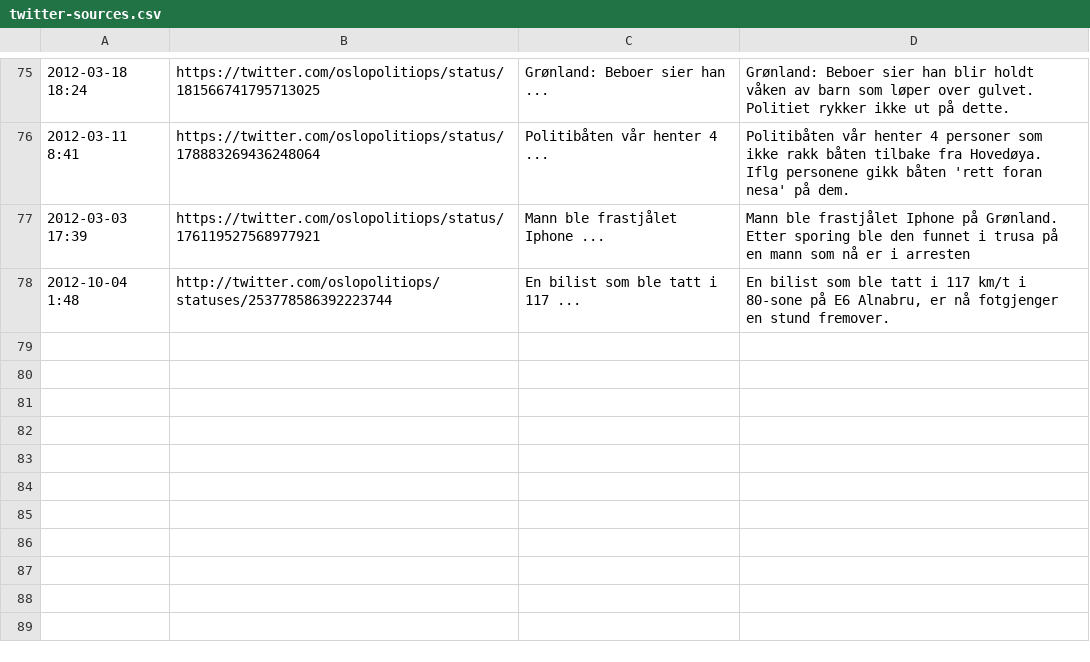
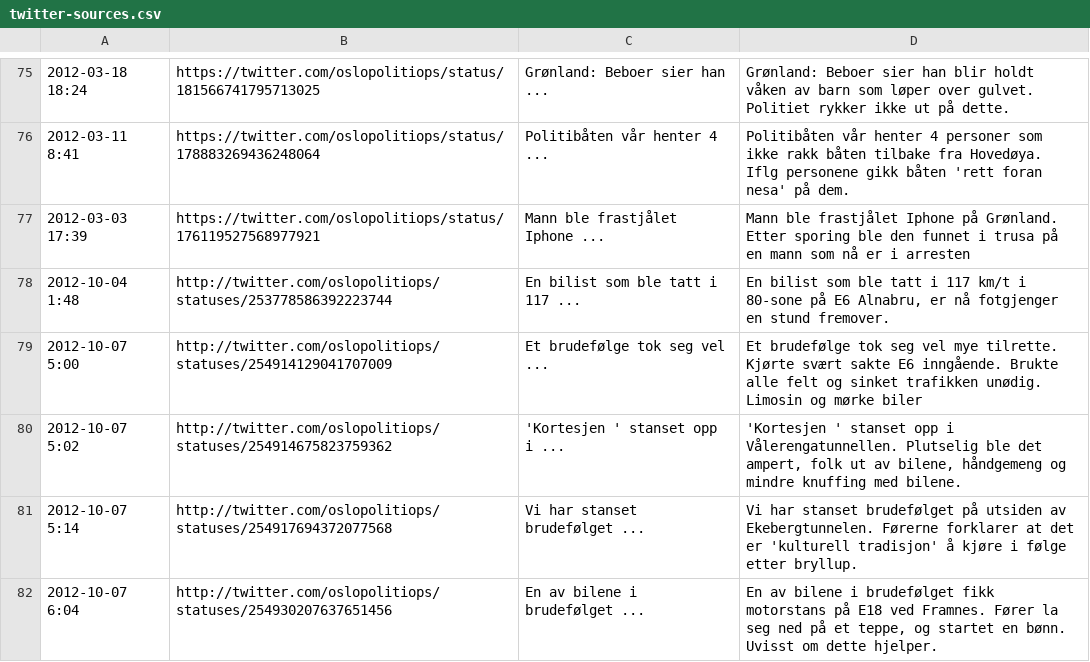
Before and after one commit to oslopolitimoro/oslopolitimoro.github.com, a CSV file: tools/twitter-sources.csv, drawn as a sheet; only a part is shown, gaps mark what is left out.

```diff
--- a/tools/twitter-sources.csv
+++ b/tools/twitter-sources.csv
@@ -78 +78,5 @@
 "2012-10-04 1:48","http://twitter.com/oslopolitiops/statuses/253778586392223744","En bilist som ble tatt i 117 ...","En bilist som ble tatt i 117 km/t i 80-sone på E6 Alnabru, er nå fotgjenger en stund fremover. "
+"2012-10-07 5:00","http://twitter.com/oslopolitiops/statuses/254914129041707009","Et brudefølge tok seg vel ...","Et brudefølge tok seg vel mye tilrette. Kjørte svært sakte E6 inngående. Brukte alle felt og sinket trafikken unødig. Limosin og mørke biler "
+"2012-10-07 5:02","http://twitter.com/oslopolitiops/statuses/254914675823759362","'Kortesjen ' stanset opp i ...","'Kortesjen ' stanset opp i Vålerengatunnellen. Plutselig ble det ampert, folk ut av bilene, håndgemeng og mindre knuffing med bilene. "
+"2012-10-07 5:14","http://twitter.com/oslopolitiops/statuses/254917694372077568","Vi har stanset brudefølget ...","Vi har stanset brudefølget på utsiden av Ekebergtunnelen. Førerne forklarer at det er 'kulturell tradisjon' å kjøre i følge etter bryllup. "
+"2012-10-07 6:04","http://twitter.com/oslopolitiops/statuses/254930207637651456","En av bilene i brudefølget ...","En av bilene i brudefølget fikk motorstans på E18 ved Framnes. Fører la seg ned på et teppe, og startet en bønn. Uvisst om dette hjelper. "
```
Also changed, not shown: 2 other files.
